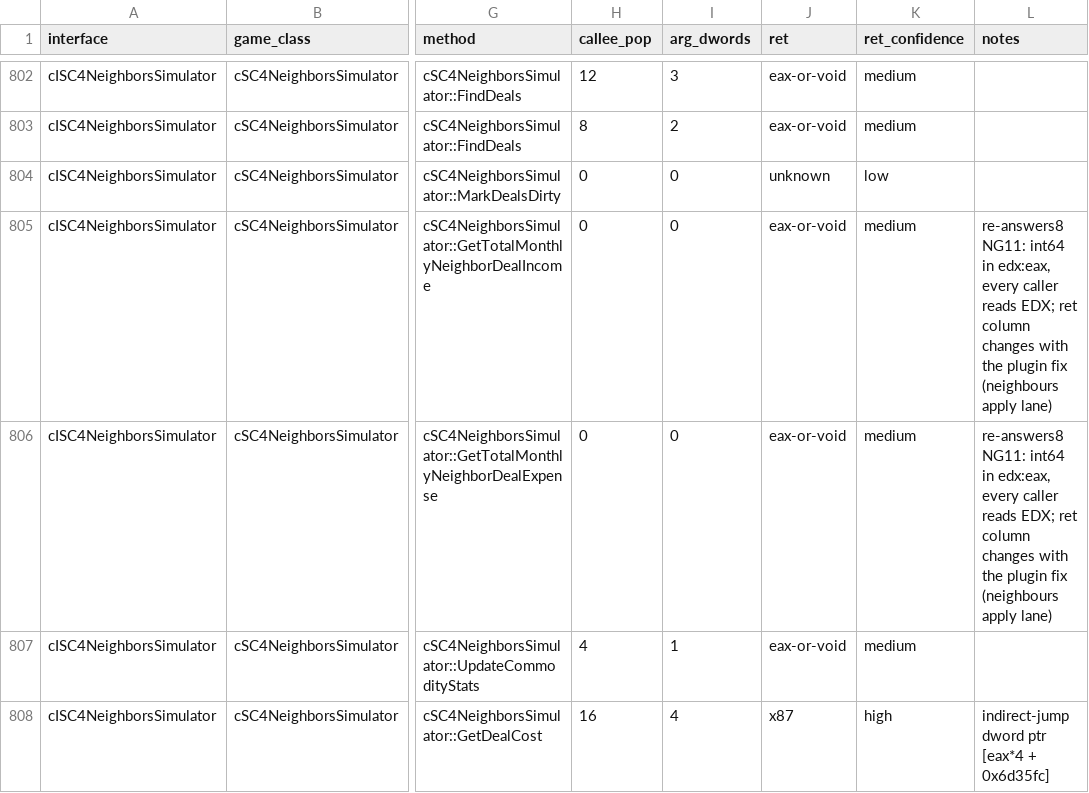
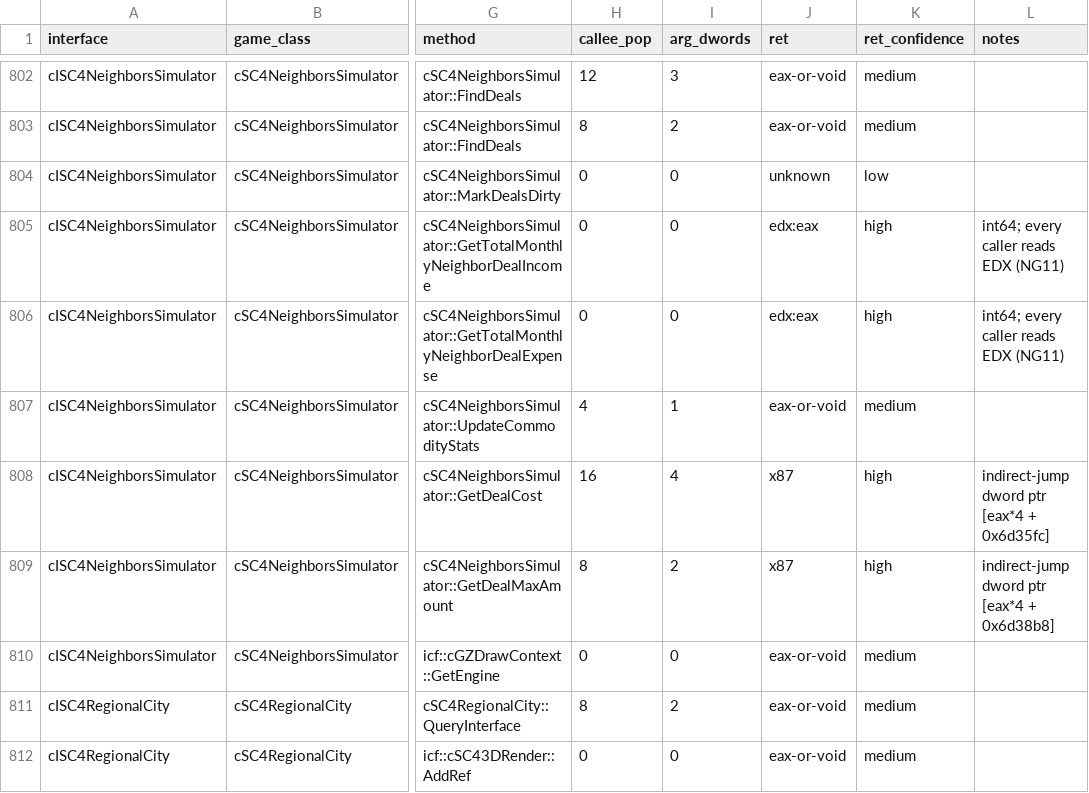
Before and after one commit to LucaSammartino/OpenSC4, a TSV file: docs/abi/interfaces.tsv, drawn as a sheet; only a part is shown, gaps mark what is left out; the shorter side is filled out with more unchanged rows; the diff names each change by its address in the sheet, - before the commit and + after, or states it on an @@ line.

```diff
--- a/docs/abi/interfaces.tsv
+++ b/docs/abi/interfaces.tsv
-J805:J806 (ret): eax-or-void
+J805:J806 (ret): edx:eax
-K805:K806 (ret_confidence): medium
+K805:K806 (ret_confidence): high
-L805:L806 (notes): re-answers8 NG11: int64 in edx:eax, every caller reads EDX; ret column changes with the plugin fix (neighbours apply lane)
+L805:L806 (notes): int64; every caller reads EDX (NG11)
```
Also changed, not shown: 8 other files.
